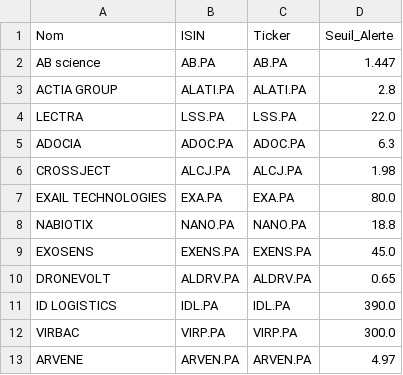
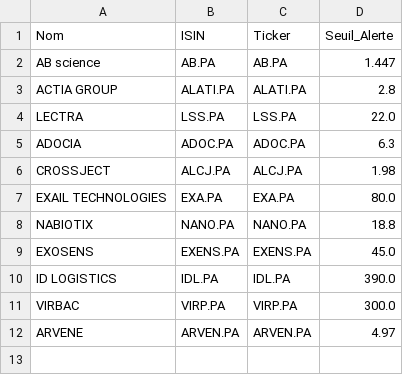
Before and after one commit to laumlt78-oss/Portefeuille, a CSV file: watchlist_data.csv, drawn as a sheet.

Commit message:
Sync watchlist_data.csv

```diff
--- a/watchlist_data.csv
+++ b/watchlist_data.csv
@@ -9,3 +9,2 @@ NABIOTIX,NANO.PA,NANO.PA,18.8
 EXOSENS,EXENS.PA,EXENS.PA,45.0
-DRONEVOLT,ALDRV.PA,ALDRV.PA,0.65
 ID LOGISTICS,IDL.PA,IDL.PA,390.0
```
